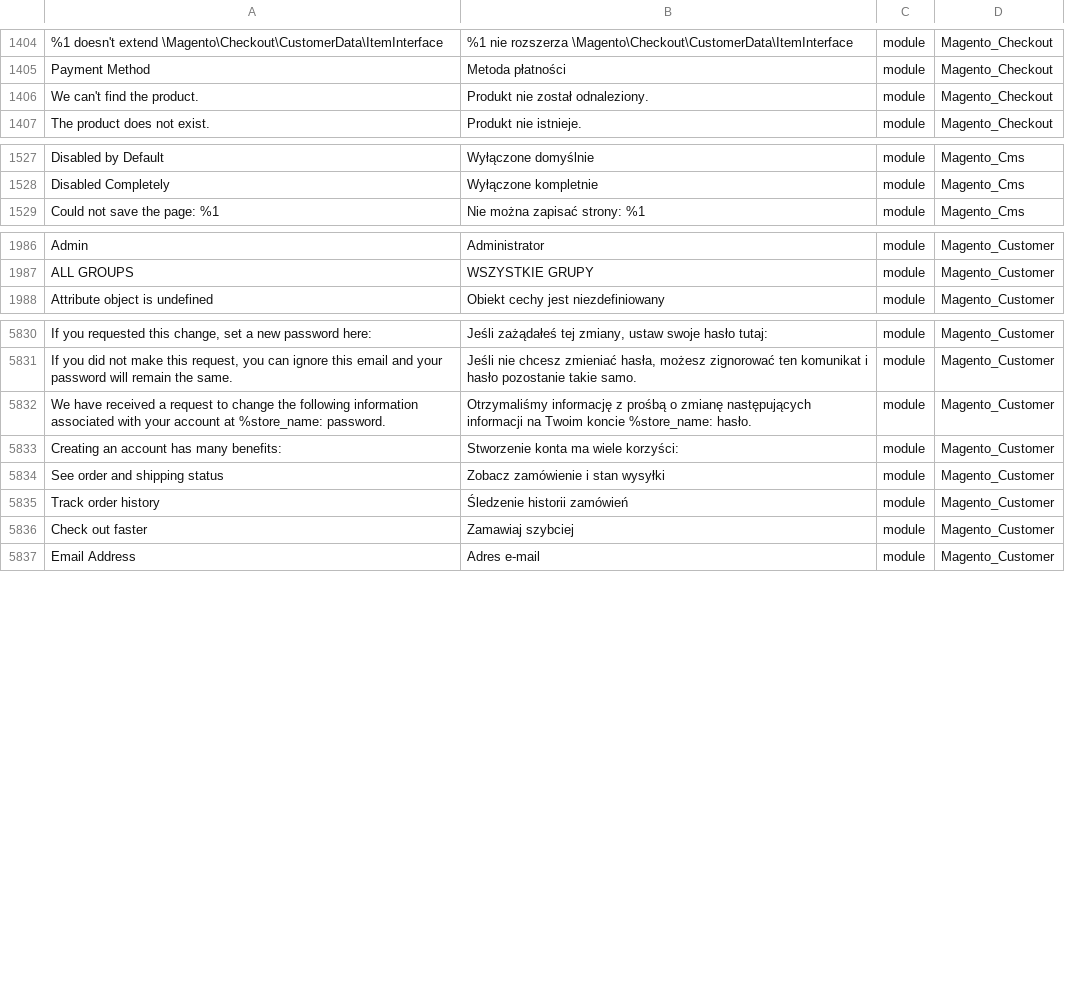
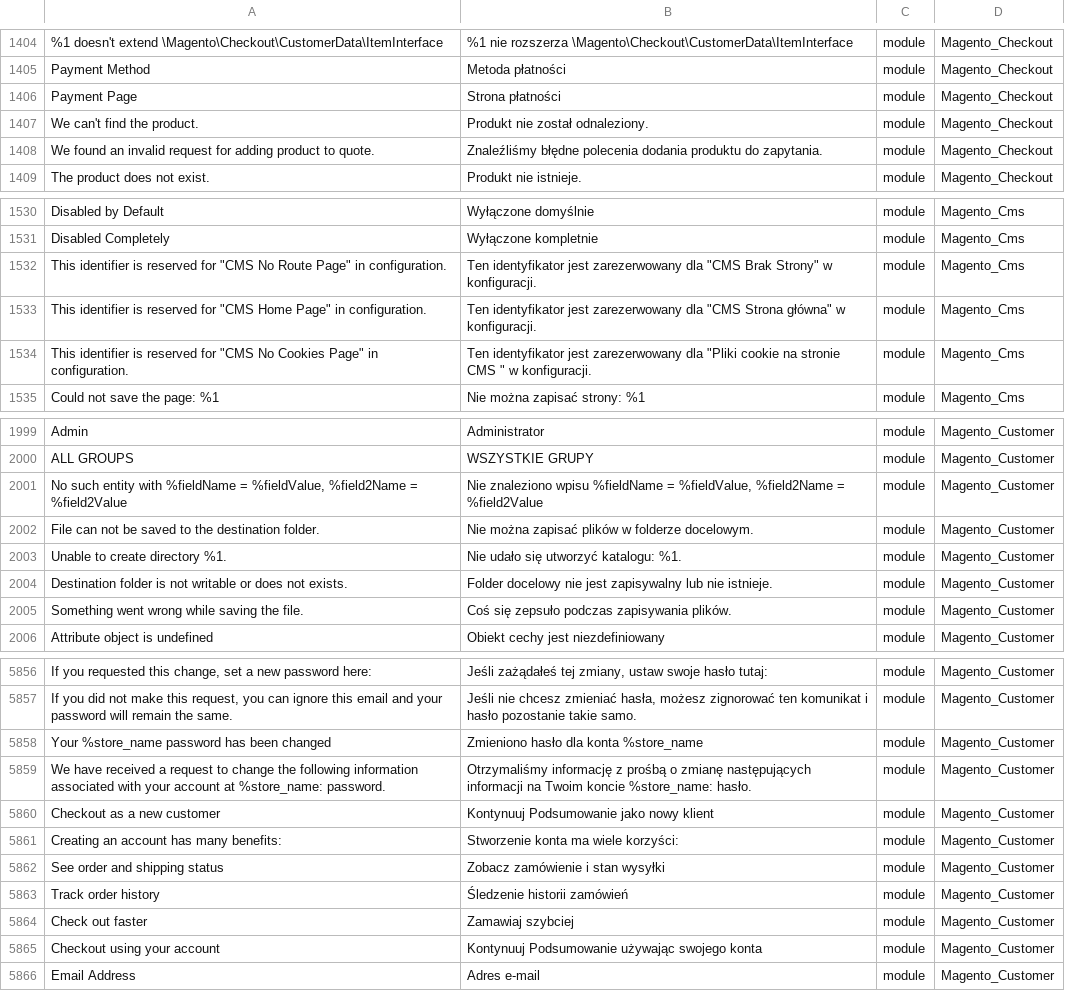
Before and after one commit to Magento2Translations/language_pl_pl, a CSV file: pl_PL.csv, drawn as a sheet; only a part is shown, gaps mark what is left out; the diff covers the shown part only; the diff names each change by its address in the sheet, - before the commit and + after, or states it on an @@ line.

```diff
--- a/pl_PL.csv
+++ b/pl_PL.csv
+row 1406: Payment Page | Strona płatności | module | Magento_Checkout
+row 1408: We found an invalid request for adding product to quote. | Znaleźliśmy błędne polecenia dodania produktu do zapytania. | module | Magento_Checkout
+row 1532: This identifier is reserved for "CMS No Route Page" in configuration. | Ten identyfikator jest zarezerwowany dla "CMS Brak Strony" w konfiguracji. | module | Magento_Cms
+row 1533: This identifier is reserved for "CMS Home Page" in configuration. | Ten identyfikator jest zarezerwowany dla "CMS Strona główna" w konfiguracji. | module | Magento_Cms
+row 1534: This identifier is reserved for "CMS No Cookies Page" in configuration. | Ten identyfikator jest zarezerwowany dla "Pliki cookie na stronie CMS " w konfiguracji. | module | Magento_Cms
+row 2001: No such entity with %fieldName = %fieldValue, %field2Name = %field2Value | Nie znaleziono wpisu %fieldName = %fieldValue, %field2Name = %field2Value | module | Magento_Customer
+row 2002: File can not be saved to the destination folder. | Nie można zapisać plików w folderze docelowym. | module | Magento_Customer
+row 2003: Unable to create directory %1. | Nie udało się utworzyć katalogu: %1. | module | Magento_Customer
+row 2004: Destination folder is not writable or does not exists. | Folder docelowy nie jest zapisywalny lub nie istnieje. | module | Magento_Customer
+row 2005: Something went wrong while saving the file. | Coś się zepsuło podczas zapisywania plików. | module | Magento_Customer
+row 5858: Your %store_name password has been changed | Zmieniono hasło dla konta %store_name | module | Magento_Customer
+row 5860: Checkout as a new customer | Kontynuuj Podsumowanie jako nowy klient | module | Magento_Customer
+row 5865: Checkout using your account | Kontynuuj Podsumowanie używając swojego konta | module | Magento_Customer
```
Also changed, not shown: 26 added rows and 1 edited cell elsewhere in this file, 2 other files.
